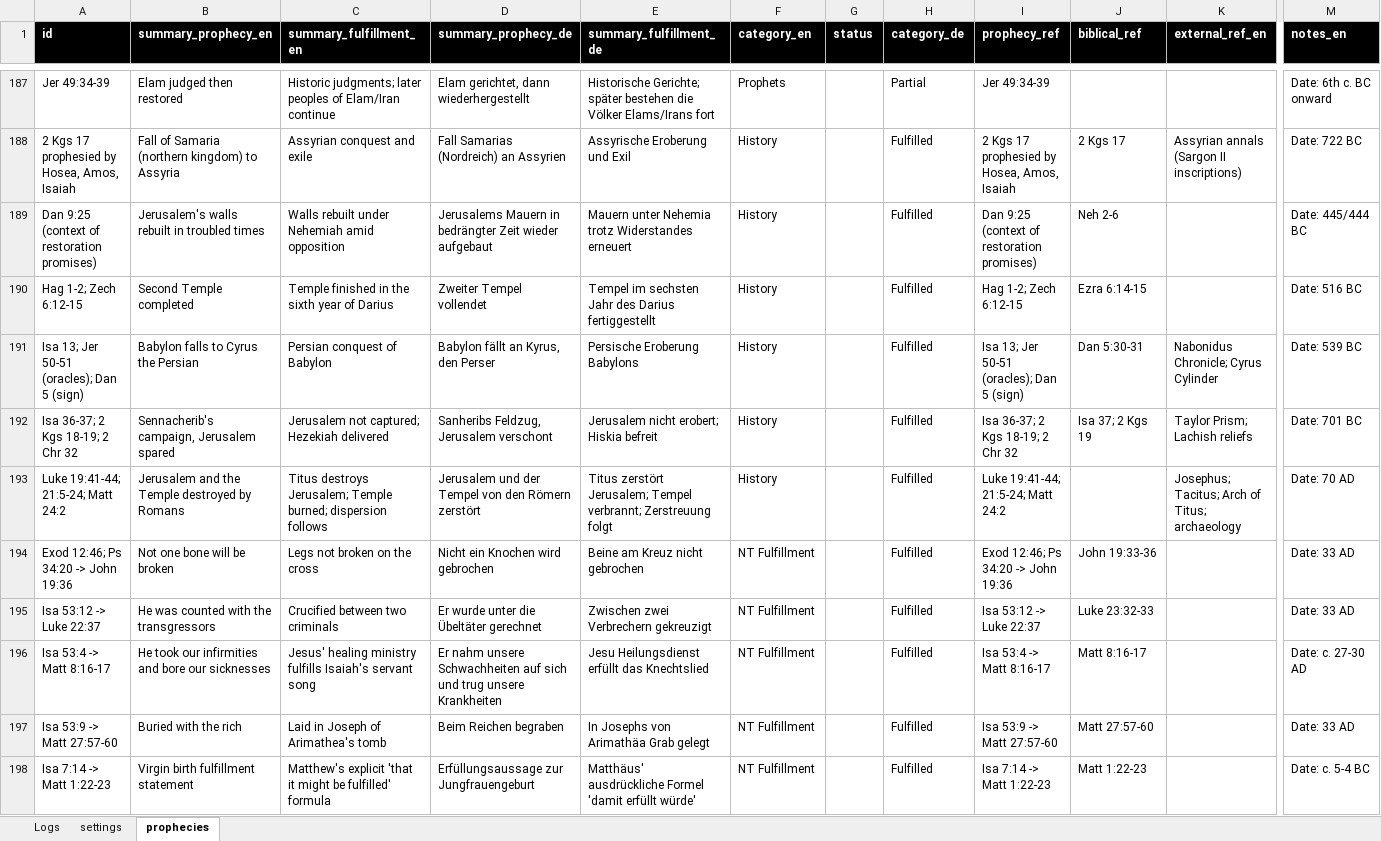
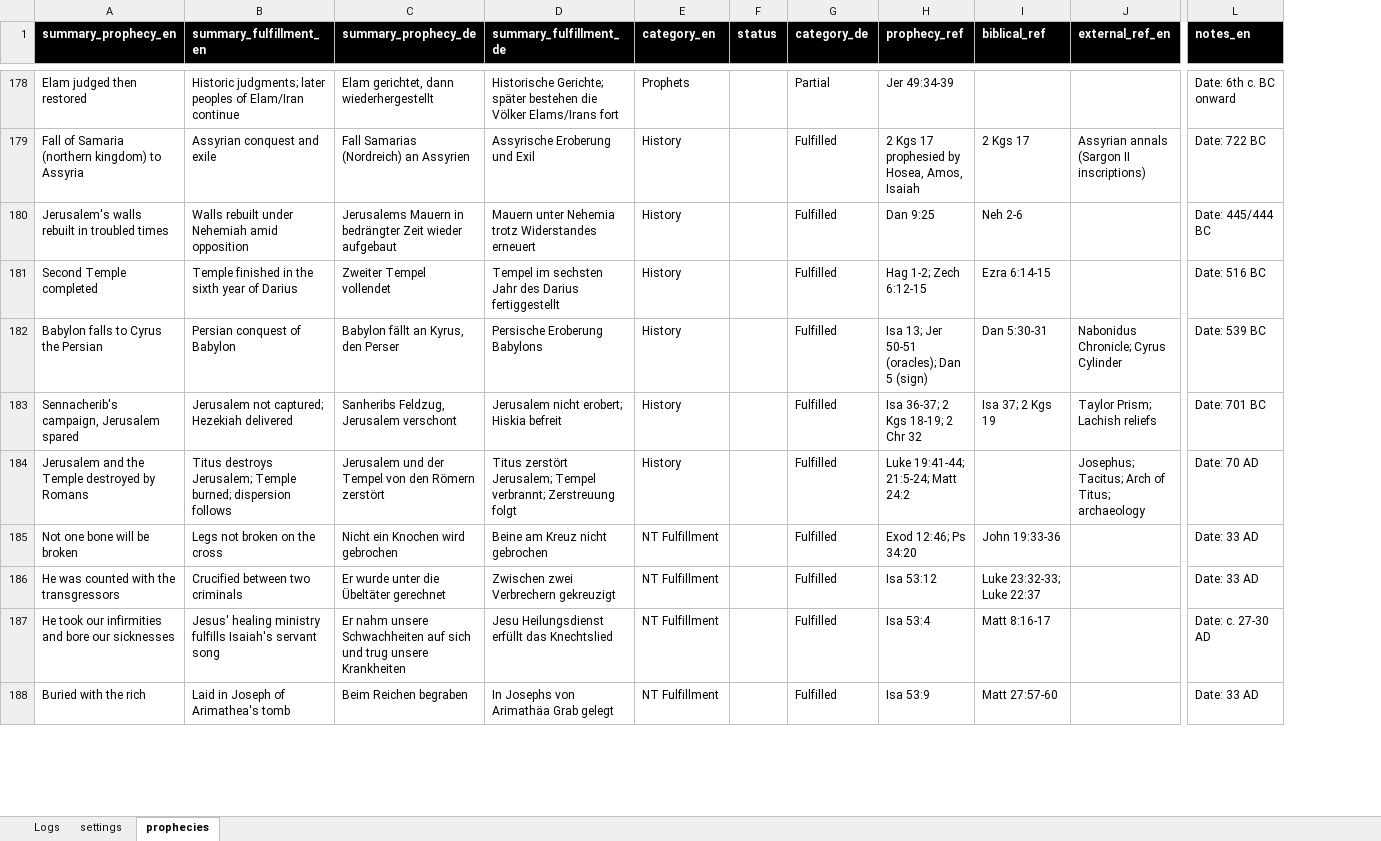
Before and after one commit to dawei7/BibleReader_SmartSearch, an Excel workbook: scripts/BibleProphecies.xlsm, sheet prophecies, drawn as a sheet; only a part is shown, gaps mark what is left out; values as stored, in another font and other column widths than the file's, no borders; conditional formats not drawn; removed rows and columns are numbered as before the commit, all else as after; rows hold the shown columns only; the diff covers the shown part only; the diff names each change by its address in the sheet, - before the commit and + after, or states it on an @@ line.

Commit message:
chore: update prophecies data and bridge script adjustments

```diff
--- a/scripts/BibleProphecies.xlsm (sheet prophecies)
+++ b/scripts/BibleProphecies.xlsm (sheet prophecies)
-column A (id), rows 187-197: Jer 49:34-39 | 2 Kgs 17 prophesied by Hosea, Amos, Isaiah | Dan 9:25 (context of restoration promises) | Hag 1-2; Zech 6:12-15 | Isa 13; Jer 50-51 (oracles); Dan 5 (sign) | Isa 36-37; 2 Kgs 18-19; 2 Chr 32 | Luke 19:41-44; 21:5-24; Matt 24:2 | Exod 12:46; Ps 34:20 -> John 19:36 | Isa 53:12 -> Luke 22:37 | Isa 53:4 -> Matt 8:16-17 | Isa 53:9 -> Matt 27:57-60
-H180 (prophecy_ref): Dan 9:25 (context of restoration promises)
+H180 (prophecy_ref): Dan 9:25
-H185 (prophecy_ref): Exod 12:46; Ps 34:20 -> John 19:36
+H185 (prophecy_ref): Exod 12:46; Ps 34:20
-H186 (prophecy_ref): Isa 53:12 -> Luke 22:37
+H186 (prophecy_ref): Isa 53:12
-I186 (biblical_ref): Luke 23:32-33
+I186 (biblical_ref): Luke 23:32-33; Luke 22:37
-H187 (prophecy_ref): Isa 53:4 -> Matt 8:16-17
+H187 (prophecy_ref): Isa 53:4
-H188 (prophecy_ref): Isa 53:9 -> Matt 27:57-60
+H188 (prophecy_ref): Isa 53:9
-row 198: Isa 7:14 -> Matt 1:22-23 | Virgin birth fulfillment statement | Matthew's explicit 'that it might be fulfilled' formula | Erfüllungsaussage zur Jungfrauengeburt | Matthäus' ausdrückliche Formel 'damit erfüllt würde' | NT Fulfillment |  | Fulfilled | Isa 7:14 -> Matt 1:22-23 | Matt 1:22-23 |  | Date: c. 5-4 BC
```
Also changed, not shown: 14 removed rows and 62 edited cells elsewhere in this sheet, sheet Logs, 2 other files.
